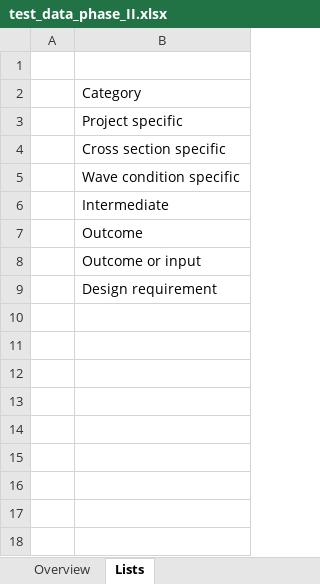
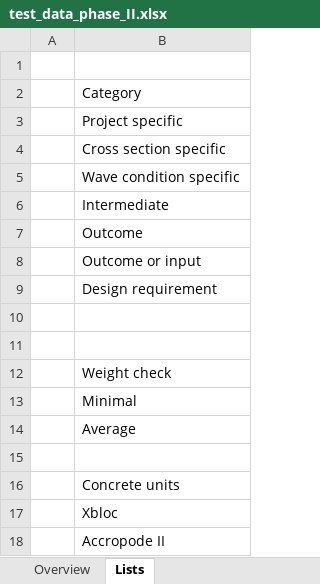
Before and after one commit to Sander-w/breakwater, an Excel workbook: Notebooks/Constanta Phase III/Input data/test_data_phase_II.xlsx, sheet Lists, drawn as a sheet; values as stored, in another font and other column widths than the file's, no borders; table styles not drawn; the diff names each change by its address in the sheet, - before the commit and + after, or states it on an @@ line.

```diff
--- a/Notebooks/Constanta Phase III/Input data/test_data_phase_II.xlsx (sheet Lists)
+++ b/Notebooks/Constanta Phase III/Input data/test_data_phase_II.xlsx (sheet Lists)
+row 10: (empty)
+row 11: (empty)
+row 12:  | Weight check
+row 13:  | Minimal
+row 14:  | Average
+row 15: (empty)
+row 16:  | Concrete units
+row 17:  | Xbloc
+row 18:  | Accropode II
```
Also changed, not shown: sheet Input_Project specific, sheet Input_requirements, other sheet tabs, 6 other files.
